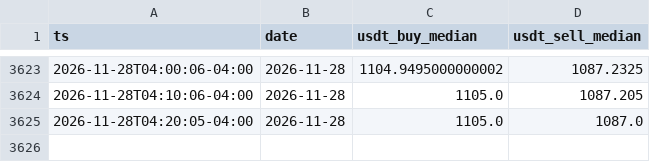
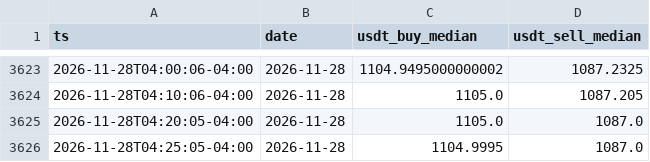
Before and after one commit to vhurdaneta/trmnl-bcv-usdt, a CSV file: data/binance_samples.csv, drawn as a sheet; only a part is shown, gaps mark what is left out.

```diff
--- a/data/binance_samples.csv
+++ b/data/binance_samples.csv
@@ -3625 +3625,2 @@ ts,date,usdt_buy_median,usdt_sell_median
 2026-11-28T04:20:05-04:00,2026-11-28,1105.0,1087.0
+2026-11-28T04:25:05-04:00,2026-11-28,1104.9995,1087.0
```
Also changed, not shown: data/rates_history.csv, 1 other file.
